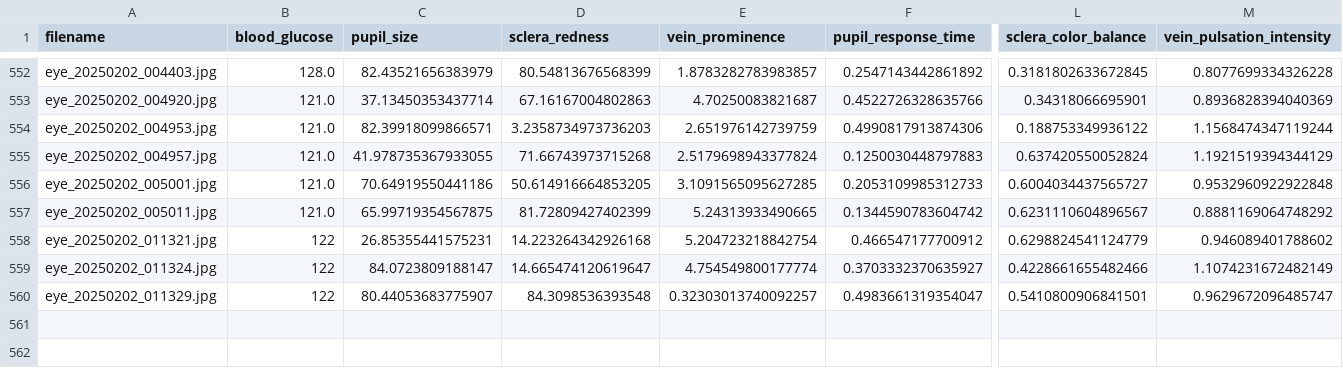
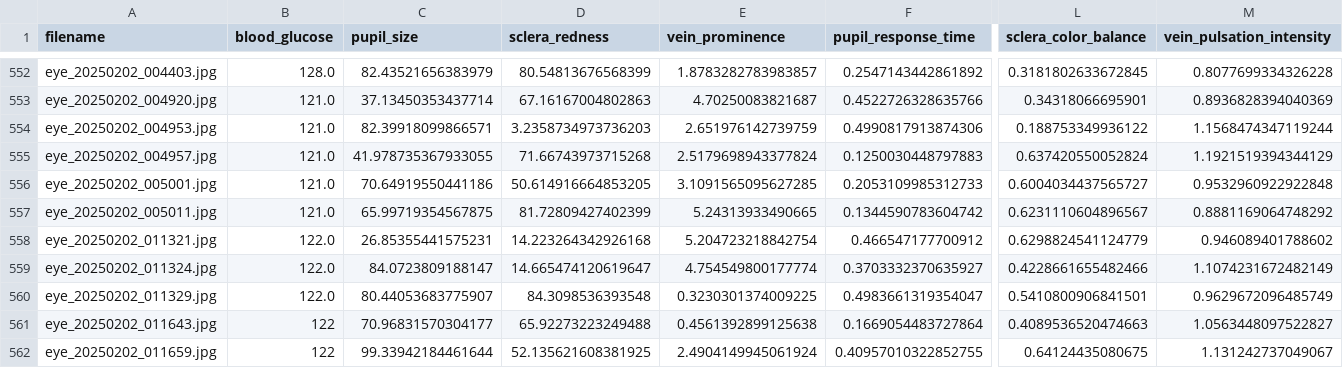
Before and after one commit to jtb21091/EyeBloodGlucose, a CSV file: eye_glucose_data/labels.csv, drawn as a sheet; only a part is shown, gaps mark what is left out; rows hold the shown columns only; the diff names each change by its address in the sheet, - before the commit and + after, or states it on an @@ line.

Commit message:
add

```diff
--- a/eye_glucose_data/labels.csv
+++ b/eye_glucose_data/labels.csv
-B558:B560 (blood_glucose): 122
+B558:B560 (blood_glucose): 122.0
-E560 (vein_prominence): 0.32303013740092257
+E560 (vein_prominence): 0.3230301374009225
-M560 (vein_pulsation_intensity): 0.9629672096485747
+M560 (vein_pulsation_intensity): 0.9629672096485749
+row 561: eye_20250202_011643.jpg | 122 | 70.96831570304177 | 65.92273223249488 | 0.4561392899125638 | 0.1669054483727864 | 0.4089536520474663 | 1.0563448097522827
+row 562: eye_20250202_011659.jpg | 122 | 99.33942184461644 | 52.135621608381925 | 2.4904149945061924 | 0.40957010322852755 | 0.64124435080675 | 1.131242737049067
```
